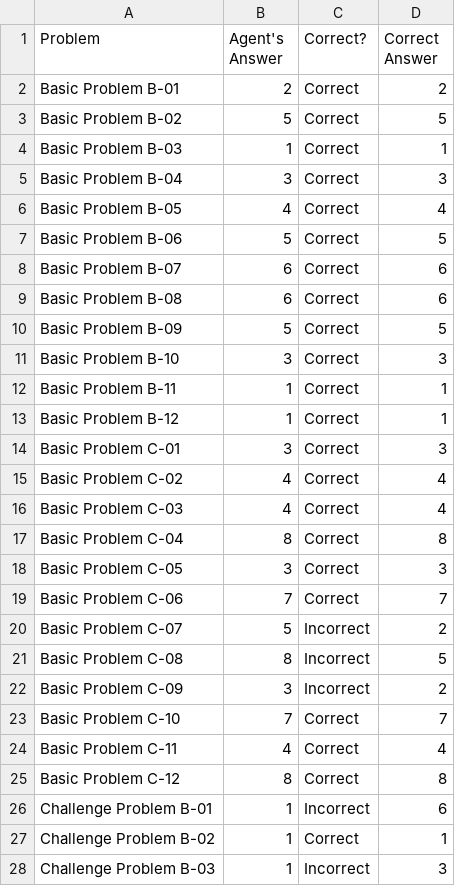
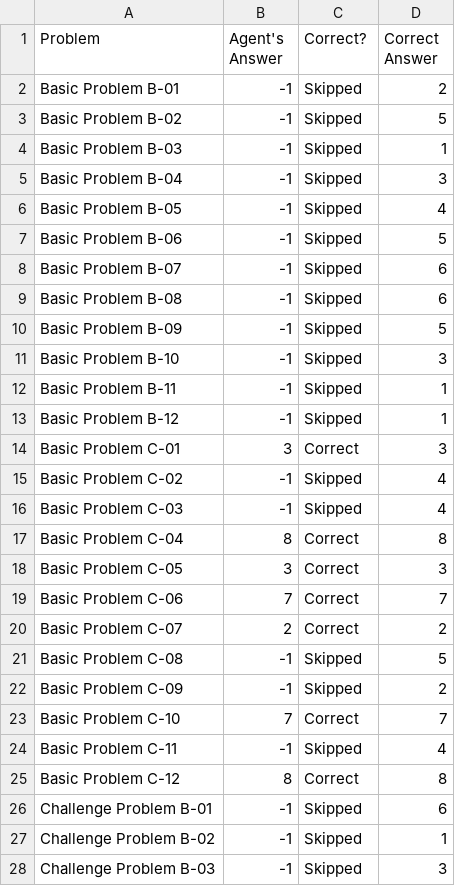
Before and after one commit to bjs250/RavenProgressiveMatrices, a CSV file: Project-Code-Python/ProblemResults.csv, drawn as a sheet; only a part is shown; the diff covers the shown part only.

```diff
--- a/Project-Code-Python/ProblemResults.csv
+++ b/Project-Code-Python/ProblemResults.csv
@@ -1,17 +1,17 @@
 Problem,Agent's Answer,Correct?,Correct Answer
-Basic Problem B-01,2,Correct,2
-Basic Problem B-02,5,Correct,5
-Basic Problem B-03,1,Correct,1
-Basic Problem B-04,3,Correct,3
-Basic Problem B-05,4,Correct,4
-Basic Problem B-06,5,Correct,5
-Basic Problem B-07,6,Correct,6
-Basic Problem B-08,6,Correct,6
-Basic Problem B-09,5,Correct,5
-Basic Problem B-10,3,Correct,3
-Basic Problem B-11,1,Correct,1
-Basic Problem B-12,1,Correct,1
+Basic Problem B-01,-1,Skipped,2
+Basic Problem B-02,-1,Skipped,5
+Basic Problem B-03,-1,Skipped,1
+Basic Problem B-04,-1,Skipped,3
+Basic Problem B-05,-1,Skipped,4
+Basic Problem B-06,-1,Skipped,5
+Basic Problem B-07,-1,Skipped,6
+Basic Problem B-08,-1,Skipped,6
+Basic Problem B-09,-1,Skipped,5
+Basic Problem B-10,-1,Skipped,3
+Basic Problem B-11,-1,Skipped,1
+Basic Problem B-12,-1,Skipped,1
 Basic Problem C-01,3,Correct,3
-Basic Problem C-02,4,Correct,4
-Basic Problem C-03,4,Correct,4
+Basic Problem C-02,-1,Skipped,4
+Basic Problem C-03,-1,Skipped,4
 Basic Problem C-04,8,Correct,8
@@ -19,10 +19,10 @@ Basic Problem C-05,3,Correct,3
 Basic Problem C-06,7,Correct,7
-Basic Problem C-07,5,Incorrect,2
-Basic Problem C-08,8,Incorrect,5
-Basic Problem C-09,3,Incorrect,2
+Basic Problem C-07,2,Correct,2
+Basic Problem C-08,-1,Skipped,5
+Basic Problem C-09,-1,Skipped,2
 Basic Problem C-10,7,Correct,7
-Basic Problem C-11,4,Correct,4
+Basic Problem C-11,-1,Skipped,4
 Basic Problem C-12,8,Correct,8
-Challenge Problem B-01,1,Incorrect,6
-Challenge Problem B-02,1,Correct,1
-Challenge Problem B-03,1,Incorrect,3
+Challenge Problem B-01,-1,Skipped,6
+Challenge Problem B-02,-1,Skipped,1
+Challenge Problem B-03,-1,Skipped,3
```
Also changed, not shown: 40 edited cells elsewhere in this file, Project-Code-Python/AgentAnswers.csv, 5 other files.
